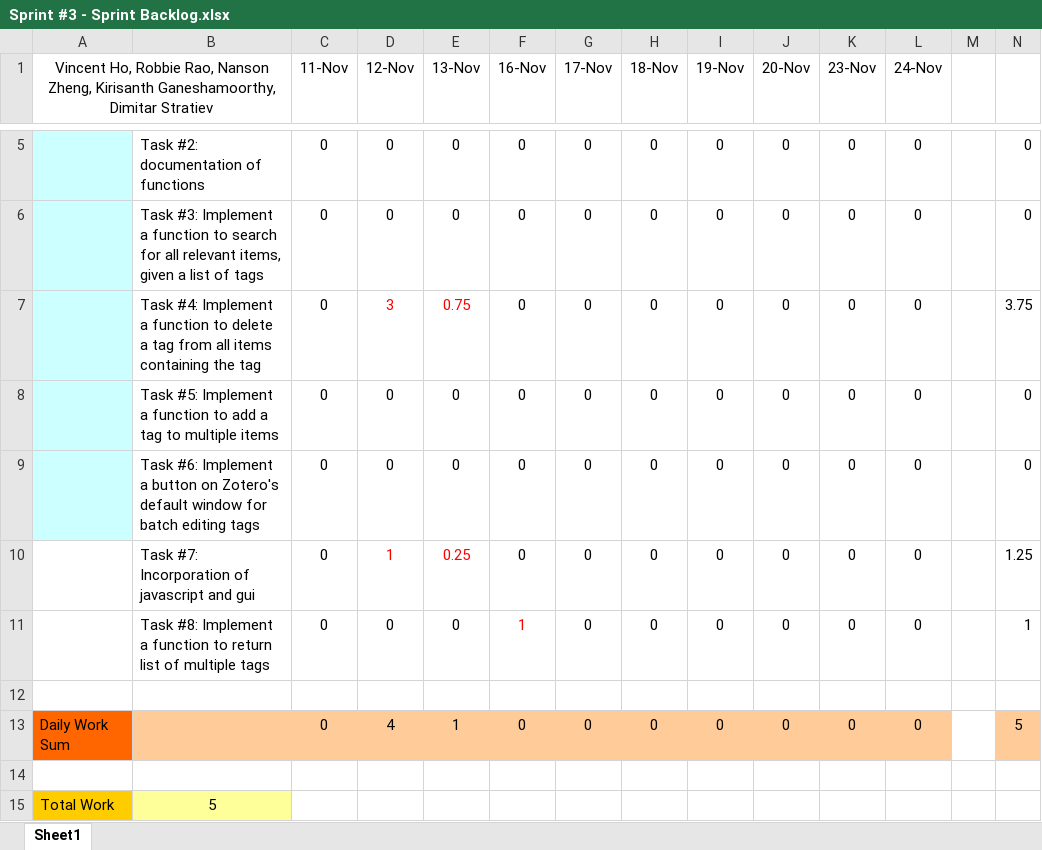
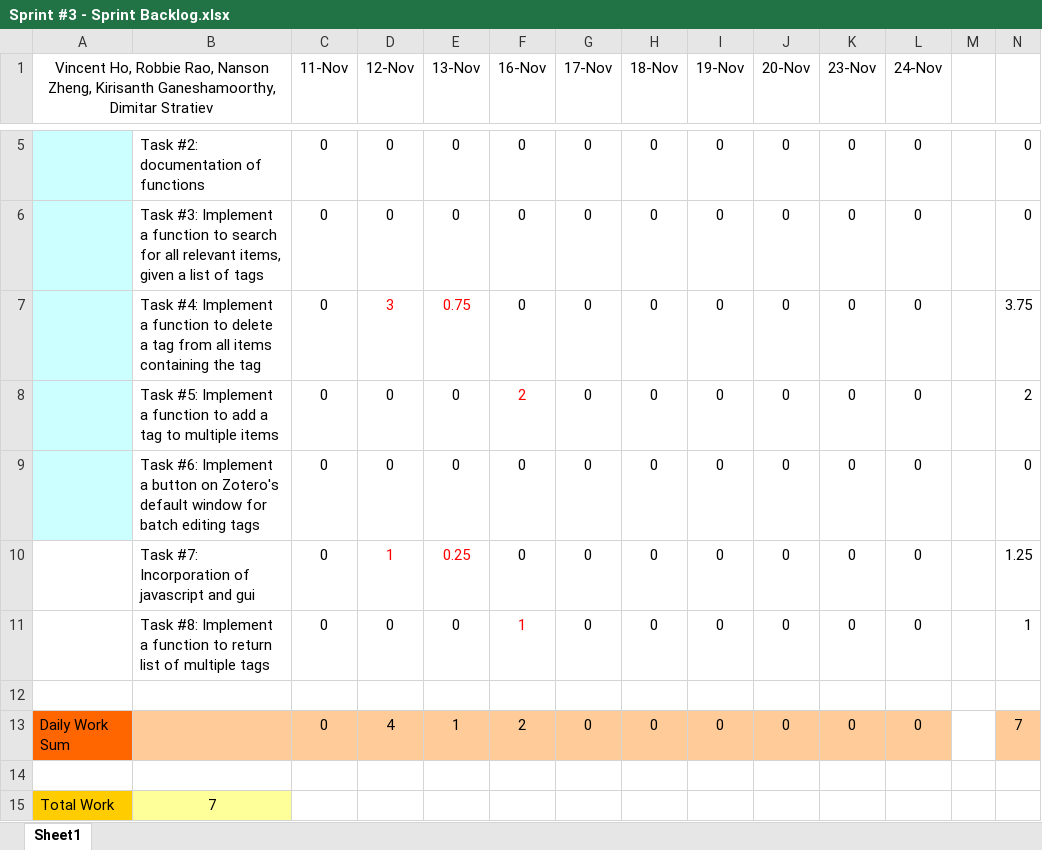
Before and after one commit to kirisanth-g/zotero, an Excel workbook: D3/Sprint #3 - Sprint Backlog.xlsx, sheet Sheet1, drawn as a sheet; only a part is shown, gaps mark what is left out; values as stored, in another font and other column widths than the file's, no borders; table styles not drawn; the diff names each change by its address in the sheet, - before the commit and + after, or states it on an @@ line.

Commit message:
forgot to update sprint backlog

```diff
--- a/D3/Sprint #3 - Sprint Backlog.xlsx (sheet Sheet1)
+++ b/D3/Sprint #3 - Sprint Backlog.xlsx (sheet Sheet1)
-F8 (16-Nov): 0
+F8 (16-Nov): 2
-F8 text colour: black
+F8 text colour: #FF0000
-N8: 0
+N8: 2
-F13 (16-Nov): 0
+F13 (16-Nov): 2
-N13: 5
+N13: 7
-B15: 5
+B15: 7
```
